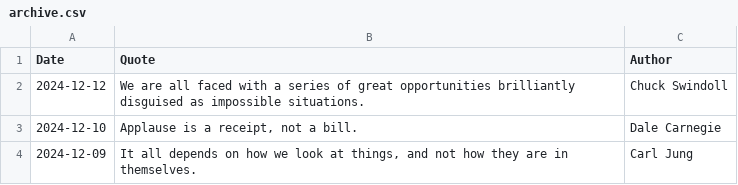
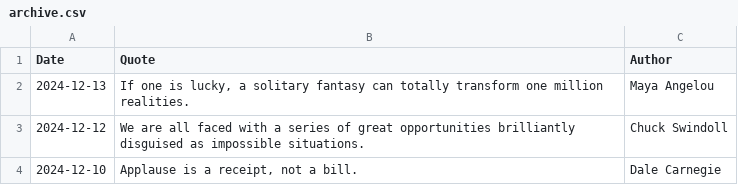
Before and after one commit to galwort/beautyisapattern, a CSV file: archive.csv, drawn as a sheet; only a part is shown; the shorter side is filled out with more unchanged rows; the diff names each change by its address in the sheet, - before the commit and + after, or states it on an @@ line.

```diff
--- a/archive.csv
+++ b/archive.csv
+row 2: 2024-12-13 | If one is lucky, a solitary fantasy can totally transform one million realities. | Maya Angelou
```
Also changed, not shown: 2 other files.
